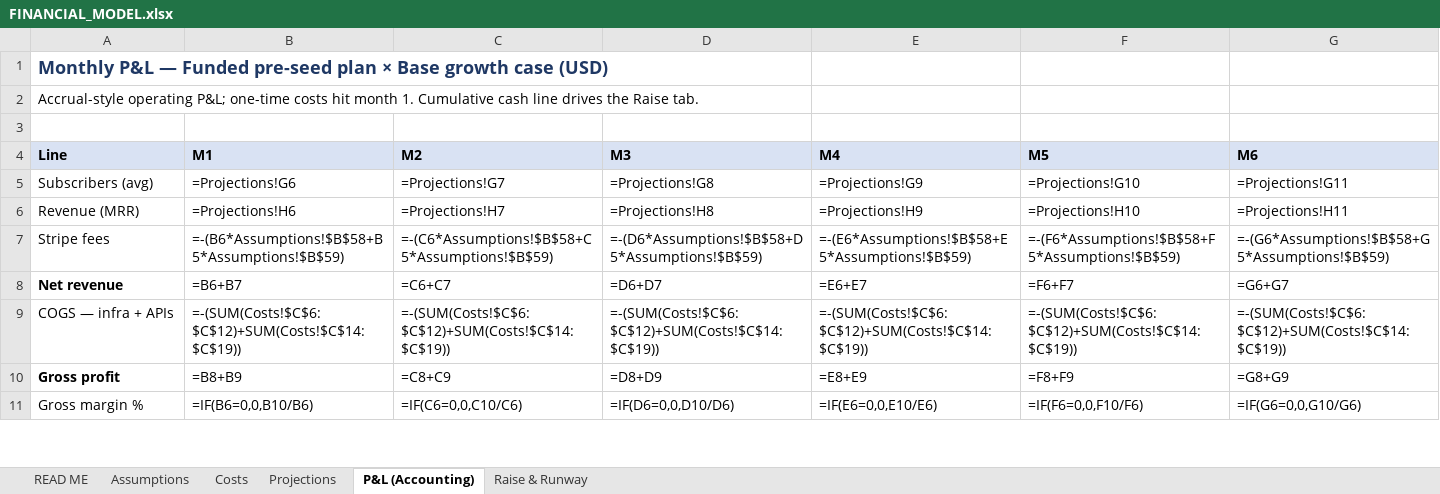
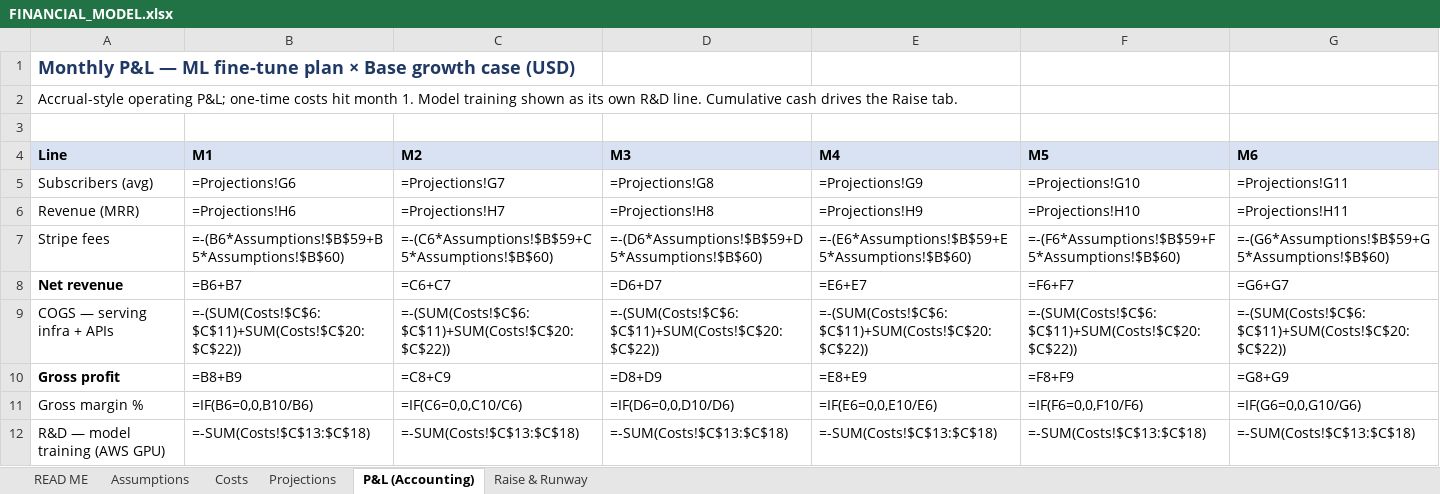
Before and after one commit to Jhabbig/Habbig, an Excel workbook: FINANCIAL_MODEL.xlsx, sheet P&L (Accounting), drawn as a sheet; only a part is shown; values as stored, in another font and other column widths than the file's, no borders; formulas without a stored value are shown as written; rows hold the shown columns only; the diff covers the shown part only; the diff names each change by its address in the sheet, - before the commit and + after, or states it on an @@ line.

```diff
--- a/FINANCIAL_MODEL.xlsx (sheet P&L (Accounting))
+++ b/FINANCIAL_MODEL.xlsx (sheet P&L (Accounting))
-A1 (Line): …P&L — Funded pre-seed plan ×…
+A1 (Line): …P&L — ML fine-tune plan ×…
-A2 (Line): …month 1. Cumulative cash line drives the…
+A2 (Line): …month 1. Model training shown as its own R&D line. Cumulative cash drives the…
-B7 (M1): =-(B6*Assumptions!$B$58+B5*Assumptions!$B$59)
+B7 (M1): =-(B6*Assumptions!$B$59+B5*Assumptions!$B$60)
-C7 (M2): =-(C6*Assumptions!$B$58+C5*Assumptions!$B$59)
+C7 (M2): =-(C6*Assumptions!$B$59+C5*Assumptions!$B$60)
-D7 (M3): =-(D6*Assumptions!$B$58+D5*Assumptions!$B$59)
+D7 (M3): =-(D6*Assumptions!$B$59+D5*Assumptions!$B$60)
-E7 (M4): =-(E6*Assumptions!$B$58+E5*Assumptions!$B$59)
+E7 (M4): =-(E6*Assumptions!$B$59+E5*Assumptions!$B$60)
-F7 (M5): =-(F6*Assumptions!$B$58+F5*Assumptions!$B$59)
+F7 (M5): =-(F6*Assumptions!$B$59+F5*Assumptions!$B$60)
-G7 (M6): =-(G6*Assumptions!$B$58+G5*Assumptions!$B$59)
+G7 (M6): =-(G6*Assumptions!$B$59+G5*Assumptions!$B$60)
-A9 (Line): COGS — infra + APIs
+A9 (Line): COGS — serving infra + APIs
-B9 (M1): =-(SUM(Costs!$C$6:$C$12)+SUM(Costs!$C$14:$C$19))
+B9 (M1): =-(SUM(Costs!$C$6:$C$11)+SUM(Costs!$C$20:$C$22))
-C9 (M2): =-(SUM(Costs!$C$6:$C$12)+SUM(Costs!$C$14:$C$19))
+C9 (M2): =-(SUM(Costs!$C$6:$C$11)+SUM(Costs!$C$20:$C$22))
-D9 (M3): =-(SUM(Costs!$C$6:$C$12)+SUM(Costs!$C$14:$C$19))
+D9 (M3): =-(SUM(Costs!$C$6:$C$11)+SUM(Costs!$C$20:$C$22))
-E9 (M4): =-(SUM(Costs!$C$6:$C$12)+SUM(Costs!$C$14:$C$19))
+E9 (M4): =-(SUM(Costs!$C$6:$C$11)+SUM(Costs!$C$20:$C$22))
-F9 (M5): =-(SUM(Costs!$C$6:$C$12)+SUM(Costs!$C$14:$C$19))
+F9 (M5): =-(SUM(Costs!$C$6:$C$11)+SUM(Costs!$C$20:$C$22))
-G9 (M6): =-(SUM(Costs!$C$6:$C$12)+SUM(Costs!$C$14:$C$19))
+G9 (M6): =-(SUM(Costs!$C$6:$C$11)+SUM(Costs!$C$20:$C$22))
+row 12: R&D — model training (AWS GPU) | =-SUM(Costs!$C$13:$C$18) | =-SUM(Costs!$C$13:$C$18) | =-SUM(Costs!$C$13:$C$18) | =-SUM(Costs!$C$13:$C$18) | =-SUM(Costs!$C$13:$C$18) | =-SUM(Costs!$C$13:$C$18)
```
Also changed, not shown: 206 edited cells elsewhere in this sheet, sheet Projections, sheet Assumptions, sheet Costs, sheet Raise & Runway, sheet READ ME, 1 other file.
